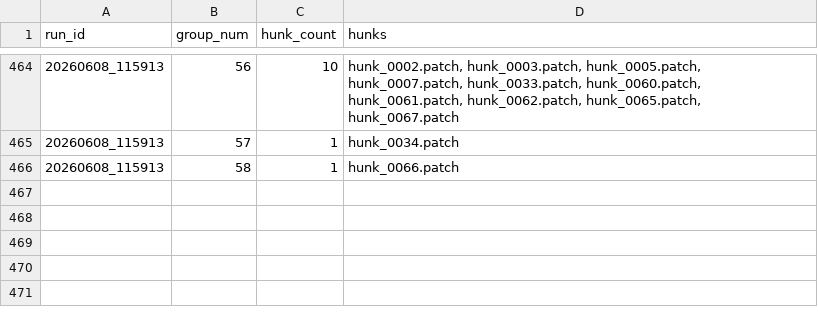
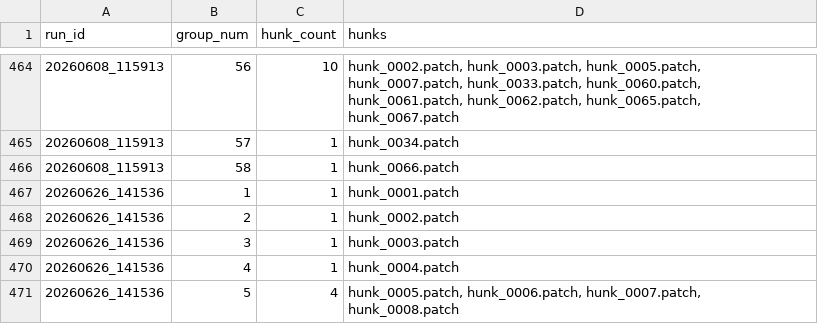
Before and after one commit to eline00/msc-thesis, a CSV file: autocommit/results/groups.csv, drawn as a sheet; only a part is shown, gaps mark what is left out; the diff names each change by its address in the sheet, - before the commit and + after, or states it on an @@ line.

```diff
--- a/autocommit/results/groups.csv
+++ b/autocommit/results/groups.csv
+row 467: 20260626_141536 | 1 | 1 | hunk_0001.patch
+row 468: 20260626_141536 | 2 | 1 | hunk_0002.patch
+row 469: 20260626_141536 | 3 | 1 | hunk_0003.patch
+row 470: 20260626_141536 | 4 | 1 | hunk_0004.patch
+row 471: 20260626_141536 | 5 | 4 | hunk_0005.patch, hunk_0006.patch, hunk_0007.patch, hunk_0008.patch
```
Also changed, not shown: autocommit/results/runs.csv, 17 other files.
